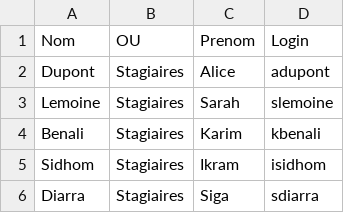
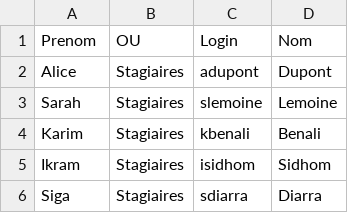
Before and after one commit to CollegeBoreal/INF1084-202-25A-03, a CSV file: 2.Utilisateurs/300141716/UsersSimules.csv, drawn as a sheet; removed rows and columns are numbered as before the commit, all else as after; the diff names each change by its address in the sheet, - before the commit and + after, or states it on an @@ line.

```diff
--- a/2.Utilisateurs/300141716/UsersSimules.csv
+++ b/2.Utilisateurs/300141716/UsersSimules.csv
-column C (Prenom), rows 2-6: Alice | Sarah | Karim | Ikram | Siga
+column D (Nom), rows 2-6: Dupont | Lemoine | Benali | Sidhom | Diarra
-A1: Nom
+A1: Prenom
-A2 (Prenom): Dupont
+A2 (Prenom): Alice
-A3 (Prenom): Lemoine
+A3 (Prenom): Sarah
-A4 (Prenom): Benali
+A4 (Prenom): Karim
-A5 (Prenom): Sidhom
+A5 (Prenom): Ikram
-A6 (Prenom): Diarra
+A6 (Prenom): Siga
```
Also changed, not shown: 2.Utilisateurs/300148450/UsersSimules.csv, 8 other files.
